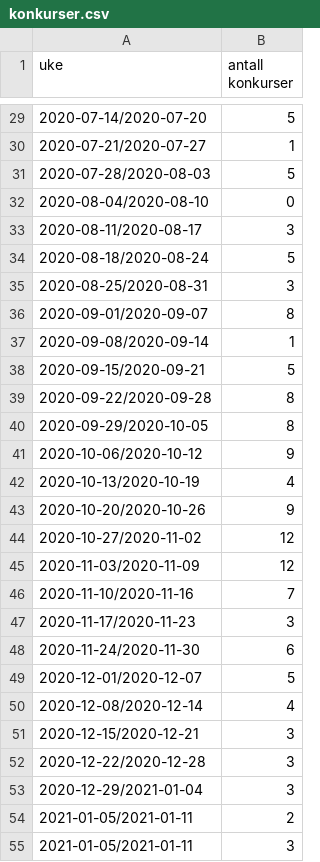
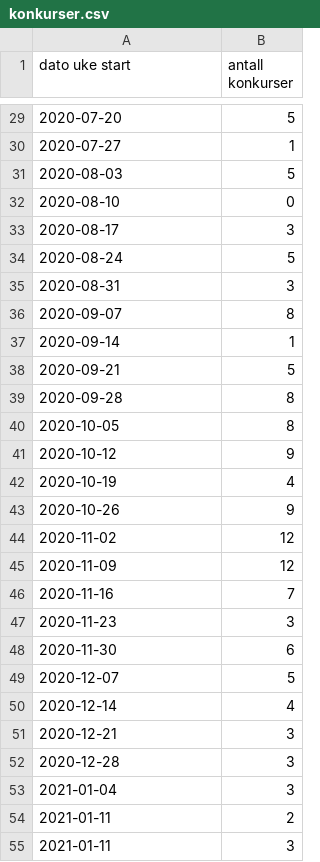
Before and after one commit to evensrii/VT_Pluss, a CSV file: Workshop/konkurser.csv, drawn as a sheet; only a part is shown, gaps mark what is left out; the diff covers the shown part only.

```diff
--- a/Workshop/konkurser.csv
+++ b/Workshop/konkurser.csv
@@ -1 +1 @@
-uke,antall konkurser
+dato uke start,antall konkurser
@@ -29,27 +29,27 @@ uke,antall konkurser
-2020-07-14/2020-07-20,5
-2020-07-21/2020-07-27,1
-2020-07-28/2020-08-03,5
-2020-08-04/2020-08-10,0
-2020-08-11/2020-08-17,3
-2020-08-18/2020-08-24,5
-2020-08-25/2020-08-31,3
-2020-09-01/2020-09-07,8
-2020-09-08/2020-09-14,1
-2020-09-15/2020-09-21,5
-2020-09-22/2020-09-28,8
-2020-09-29/2020-10-05,8
-2020-10-06/2020-10-12,9
-2020-10-13/2020-10-19,4
-2020-10-20/2020-10-26,9
-2020-10-27/2020-11-02,12
-2020-11-03/2020-11-09,12
-2020-11-10/2020-11-16,7
-2020-11-17/2020-11-23,3
-2020-11-24/2020-11-30,6
-2020-12-01/2020-12-07,5
-2020-12-08/2020-12-14,4
-2020-12-15/2020-12-21,3
-2020-12-22/2020-12-28,3
-2020-12-29/2021-01-04,3
-2021-01-05/2021-01-11,2
-2021-01-05/2021-01-11,3
+2020-07-20,5
+2020-07-27,1
+2020-08-03,5
+2020-08-10,0
+2020-08-17,3
+2020-08-24,5
+2020-08-31,3
+2020-09-07,8
+2020-09-14,1
+2020-09-21,5
+2020-09-28,8
+2020-10-05,8
+2020-10-12,9
+2020-10-19,4
+2020-10-26,9
+2020-11-02,12
+2020-11-09,12
+2020-11-16,7
+2020-11-23,3
+2020-11-30,6
+2020-12-07,5
+2020-12-14,4
+2020-12-21,3
+2020-12-28,3
+2021-01-04,3
+2021-01-11,2
+2021-01-11,3
```
Also changed, not shown: 65 edited cells elsewhere in this file.
